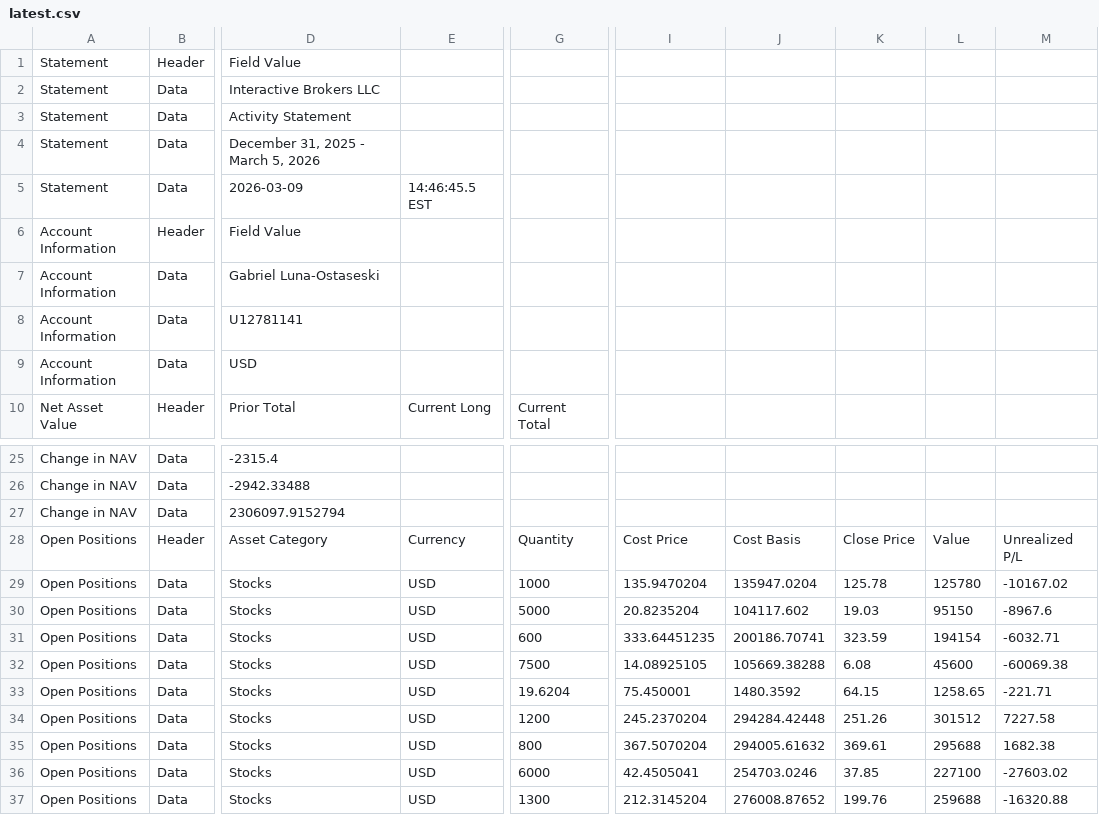
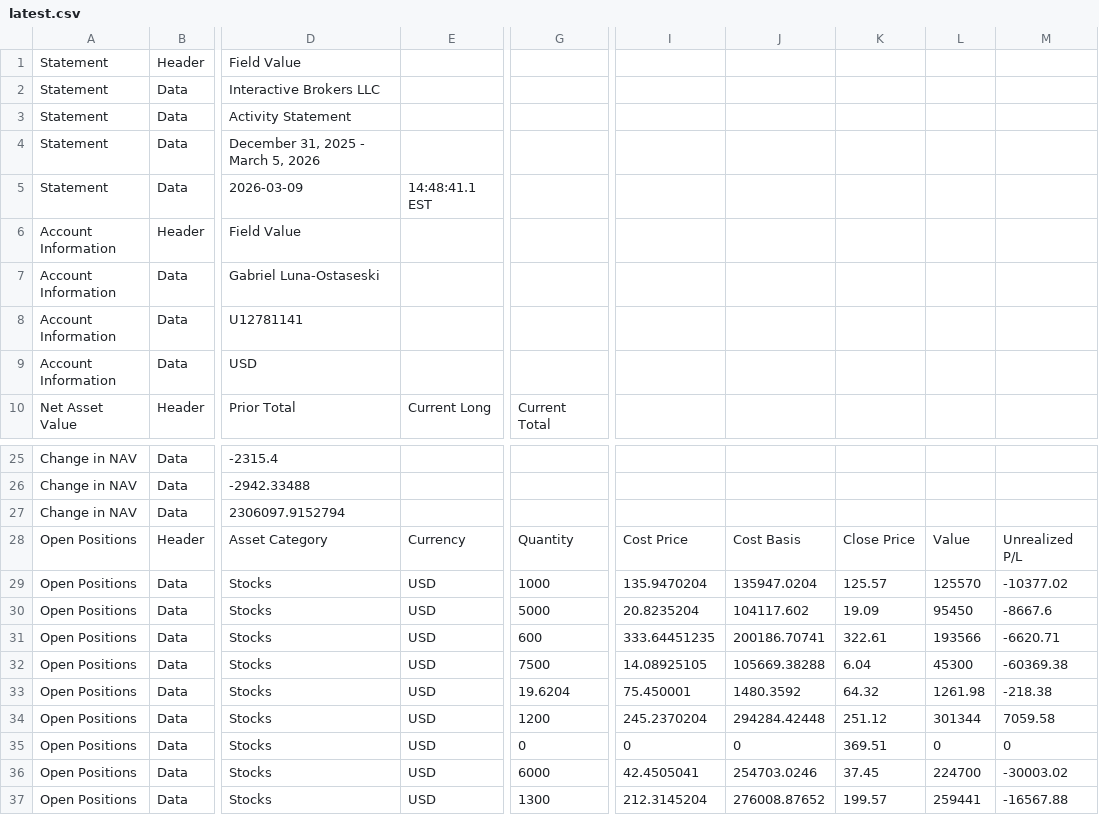
Before and after one commit to lunaman81/sentinel, a CSV file: latest.csv, drawn as a sheet; only a part is shown, gaps mark what is left out; the diff covers the shown part only; the diff names each change by its address in the sheet, - before the commit and + after, or states it on an @@ line.

```diff
--- a/latest.csv
+++ b/latest.csv
-E5: 14:46:45.5 EST
+E5: 14:48:41.1 EST
-K29: 125.78
+K29: 125.57
-L29: 125780
+L29: 125570
-M29: -10167.02
+M29: -10377.02
-K30: 19.03
+K30: 19.09
-L30: 95150
+L30: 95450
-M30: -8967.6
+M30: -8667.6
-K31: 323.59
+K31: 322.61
-L31: 194154
+L31: 193566
-M31: -6032.71
+M31: -6620.71
-K32: 6.08
+K32: 6.04
-L32: 45600
+L32: 45300
-M32: -60069.38
+M32: -60369.38
-K33: 64.15
+K33: 64.32
-L33: 1258.65
+L33: 1261.98
-M33: -221.71
+M33: -218.38
-K34: 251.26
+K34: 251.12
-L34: 301512
+L34: 301344
-M34: 7227.58
+M34: 7059.58
-G35: 800
+G35: 0
-I35: 367.5070204
+I35: 0
-J35: 294005.61632
+J35: 0
-K35: 369.61
+K35: 369.51
-L35: 295688
+L35: 0
-M35: 1682.38
+M35: 0
-K36: 37.85
+K36: 37.45
-L36: 227100
+L36: 224700
-M36: -27603.02
+M36: -30003.02
-K37: 199.76
+K37: 199.57
-L37: 259688
+L37: 259441
-M37: -16320.88
+M37: -16567.88
```
Also changed, not shown: 36 edited cells elsewhere in this file, 1 other file.
